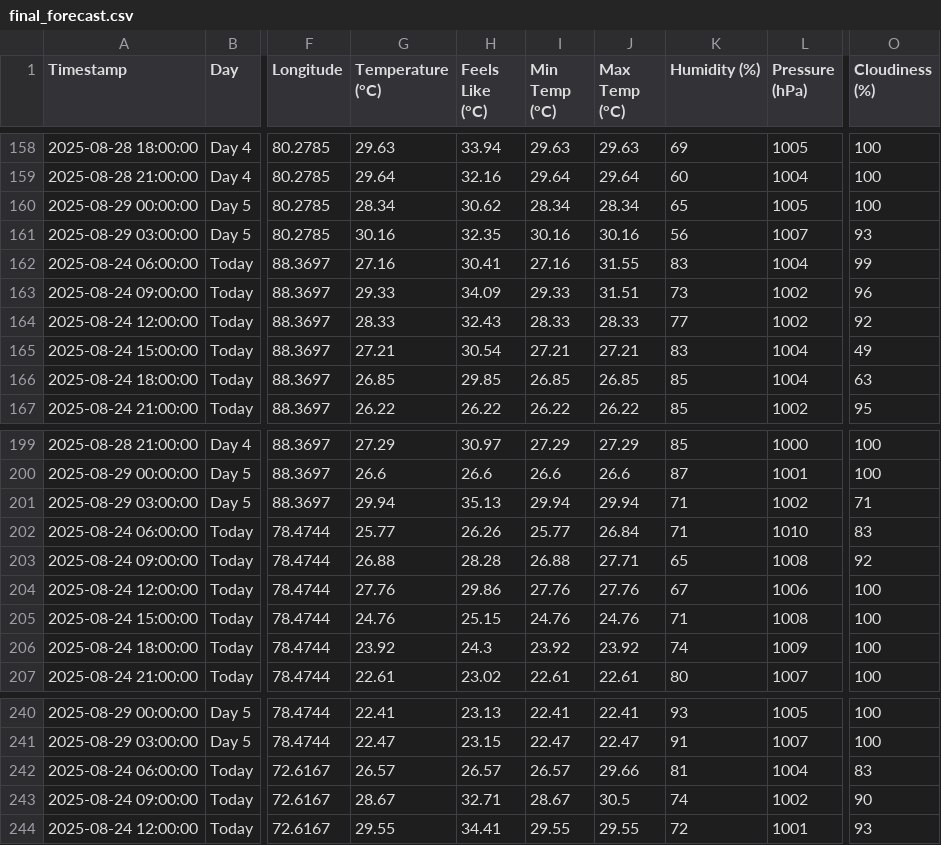
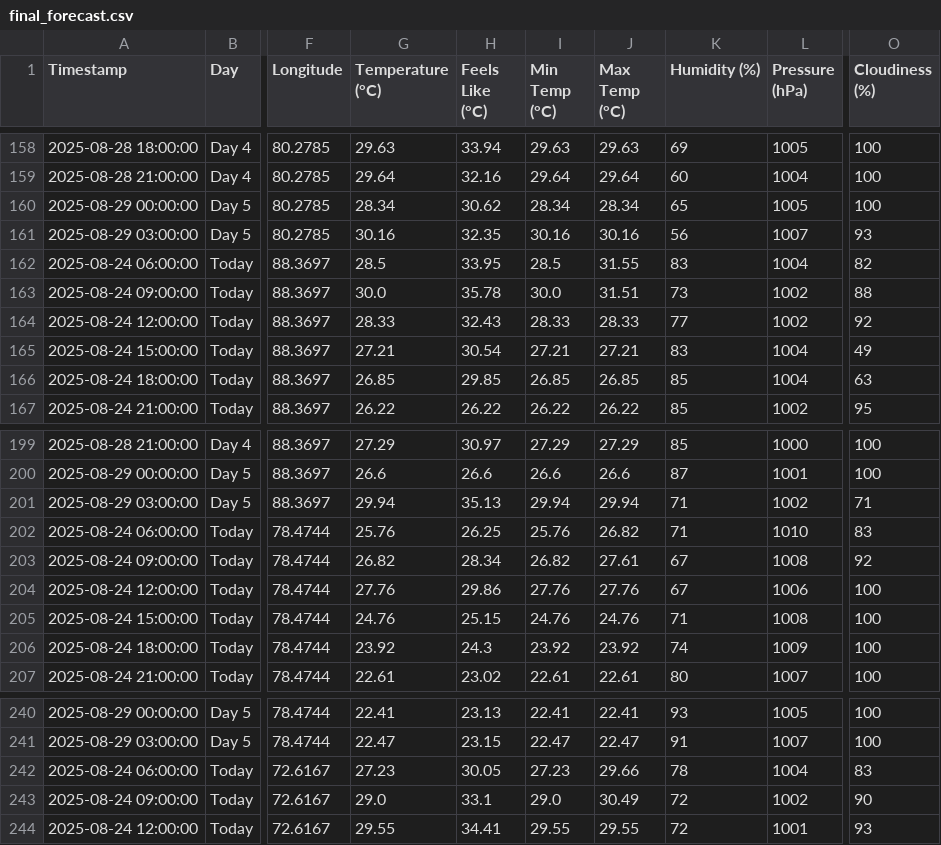
Before and after one commit to arshadlite/weather, a CSV file: final_forecast.csv, drawn as a sheet; only a part is shown, gaps mark what is left out; the diff covers the shown part only; the diff names each change by its address in the sheet, - before the commit and + after, or states it on an @@ line.

```diff
--- a/final_forecast.csv
+++ b/final_forecast.csv
-G162 (Temperature (°C)): 27.16
+G162 (Temperature (°C)): 28.5
-H162 (Feels Like (°C)): 30.41
+H162 (Feels Like (°C)): 33.95
-I162 (Min Temp (°C)): 27.16
+I162 (Min Temp (°C)): 28.5
-O162 (Cloudiness (%)): 99
+O162 (Cloudiness (%)): 82
-G163 (Temperature (°C)): 29.33
+G163 (Temperature (°C)): 30.0
-H163 (Feels Like (°C)): 34.09
+H163 (Feels Like (°C)): 35.78
-I163 (Min Temp (°C)): 29.33
+I163 (Min Temp (°C)): 30.0
-O163 (Cloudiness (%)): 96
+O163 (Cloudiness (%)): 88
-G202 (Temperature (°C)): 25.77
+G202 (Temperature (°C)): 25.76
-H202 (Feels Like (°C)): 26.26
+H202 (Feels Like (°C)): 26.25
-I202 (Min Temp (°C)): 25.77
+I202 (Min Temp (°C)): 25.76
-J202 (Max Temp (°C)): 26.84
+J202 (Max Temp (°C)): 26.82
-G203 (Temperature (°C)): 26.88
+G203 (Temperature (°C)): 26.82
-H203 (Feels Like (°C)): 28.28
+H203 (Feels Like (°C)): 28.34
-I203 (Min Temp (°C)): 26.88
+I203 (Min Temp (°C)): 26.82
-J203 (Max Temp (°C)): 27.71
+J203 (Max Temp (°C)): 27.61
-K203 (Humidity (%)): 65
+K203 (Humidity (%)): 67
-G242 (Temperature (°C)): 26.57
+G242 (Temperature (°C)): 27.23
-H242 (Feels Like (°C)): 26.57
+H242 (Feels Like (°C)): 30.05
-I242 (Min Temp (°C)): 26.57
+I242 (Min Temp (°C)): 27.23
-K242 (Humidity (%)): 81
+K242 (Humidity (%)): 78
-G243 (Temperature (°C)): 28.67
+G243 (Temperature (°C)): 29.0
-H243 (Feels Like (°C)): 32.71
+H243 (Feels Like (°C)): 33.1
-I243 (Min Temp (°C)): 28.67
+I243 (Min Temp (°C)): 29.0
-J243 (Max Temp (°C)): 30.5
+J243 (Max Temp (°C)): 30.49
-K243 (Humidity (%)): 74
+K243 (Humidity (%)): 72
```
Also changed, not shown: 39 edited cells elsewhere in this file.
